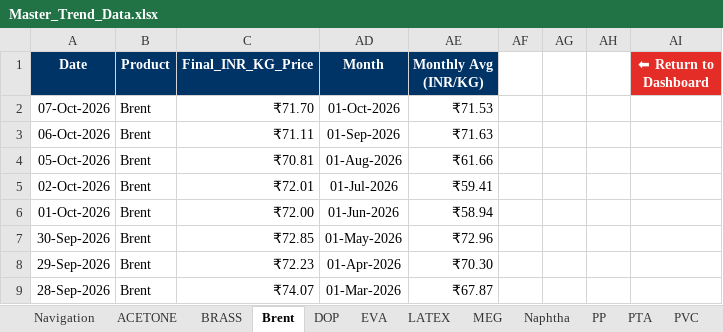
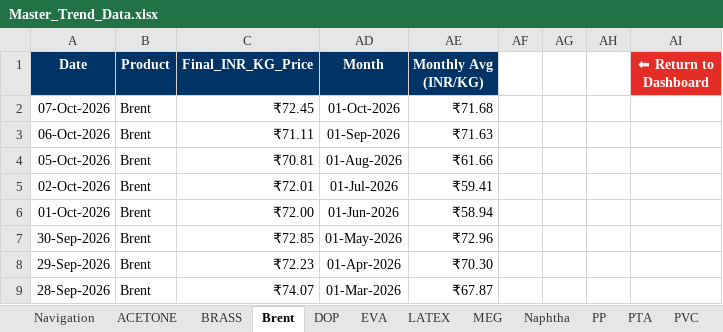
Before and after one commit to letsgoAnuj/PythonProject, an Excel workbook: analysis_output/Master_Trend_Data.xlsx, sheet Brent, drawn as a sheet; only a part is shown; values as stored, in another font and other column widths than the file's, no borders; charts and pictures not drawn; the diff names each change by its address in the sheet, - before the commit and + after, or states it on an @@ line.

```diff
--- a/analysis_output/Master_Trend_Data.xlsx (sheet Brent)
+++ b/analysis_output/Master_Trend_Data.xlsx (sheet Brent)
-C2 (Final_INR_KG_Price): ₹71.70
+C2 (Final_INR_KG_Price): ₹72.45
-AE2 (Monthly Avg (INR/KG)): ₹71.53
+AE2 (Monthly Avg (INR/KG)): ₹71.68
```
Also changed, not shown: sheet EUR-INR, sheet USD-INR, sheet PP, hidden cells, charts or pictures, 49 other files.
